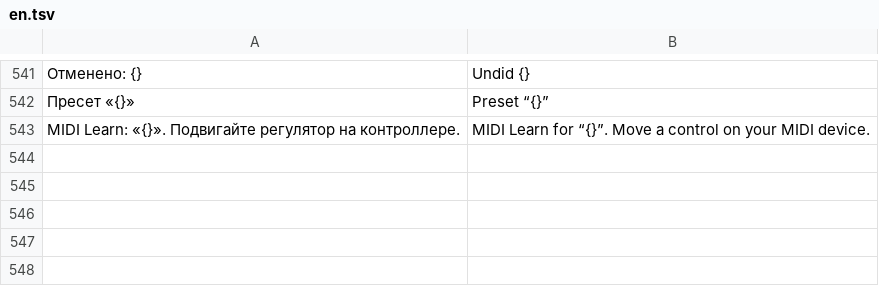
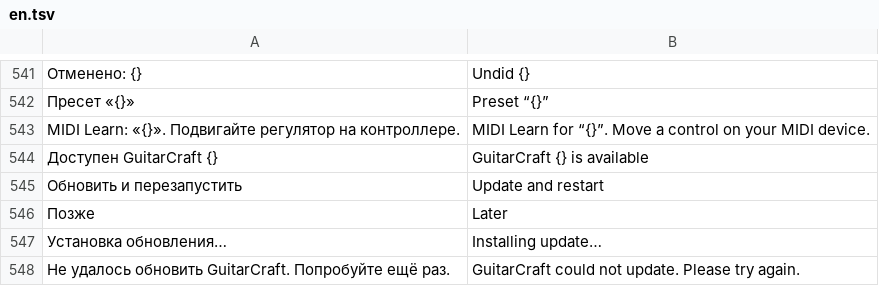
Before and after one commit to DimkaRapirka/GuitarCraft-Desktop, a TSV file: crates/gc-ui/locales/en.tsv, drawn as a sheet; only a part is shown, gaps mark what is left out; the diff names each change by its address in the sheet, - before the commit and + after, or states it on an @@ line.

Commit message:
Offer signed desktop updates at startup with install and defer actions

```diff
--- a/crates/gc-ui/locales/en.tsv
+++ b/crates/gc-ui/locales/en.tsv
+row 544: Доступен GuitarCraft {} | GuitarCraft {} is available
+row 545: Обновить и перезапустить | Update and restart
+row 546: Позже | Later
+row 547: Установка обновления… | Installing update…
+row 548: Не удалось обновить GuitarCraft. Попробуйте ещё раз. | GuitarCraft could not update. Please try again.
```
Also changed, not shown: 21 other files.
